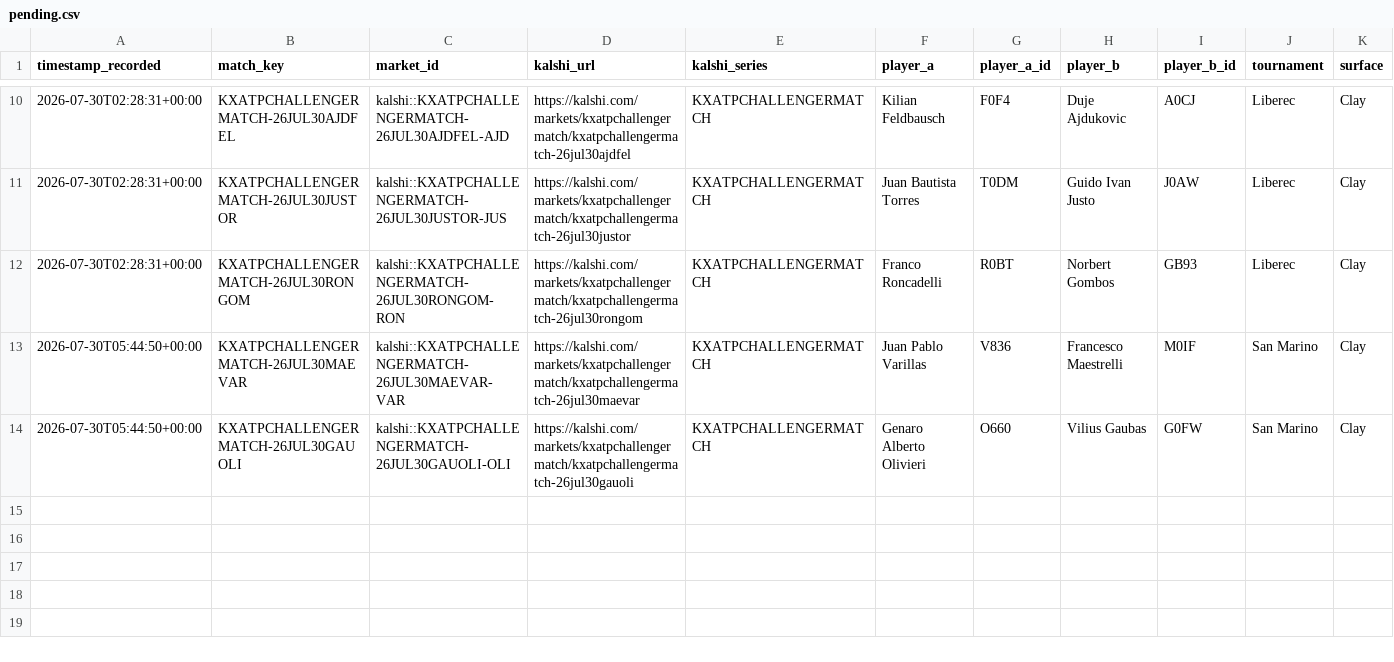
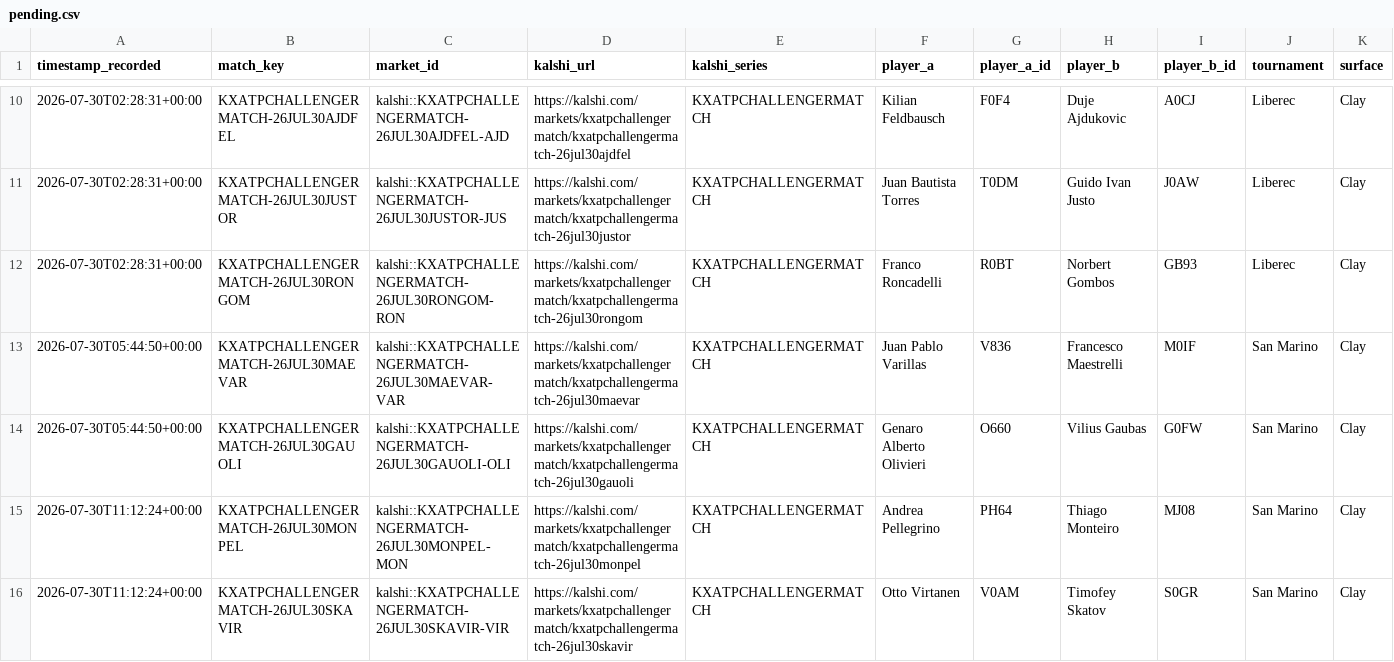
Before and after one commit to TKM6403/tennis-prediction-market, a CSV file: data/paper_trades/pending.csv, drawn as a sheet; only a part is shown, gaps mark what is left out; rows hold the shown columns only; the diff names each change by its address in the sheet, - before the commit and + after, or states it on an @@ line.

Commit message:
auto(paper-trader): 2026-07-30T11:13:21Z scan/settle

```diff
--- a/data/paper_trades/pending.csv
+++ b/data/paper_trades/pending.csv
+row 15: 2026-07-30T11:12:24+00:00 | KXATPCHALLENGERMATCH-26JUL30MONPEL | kalshi::KXATPCHALLENGERMATCH-26JUL30MONPEL-MON | https://kalshi.com/markets/kxatpchallengermatch/kxatpchallengermatch-26jul30monpel | KXATPCHALLENGERMATCH | Andrea Pellegrino | PH64 | Thiago Monteiro | MJ08 | San Marino | Clay
+row 16: 2026-07-30T11:12:24+00:00 | KXATPCHALLENGERMATCH-26JUL30SKAVIR | kalshi::KXATPCHALLENGERMATCH-26JUL30SKAVIR-VIR | https://kalshi.com/markets/kxatpchallengermatch/kxatpchallengermatch-26jul30skavir | KXATPCHALLENGERMATCH | Otto Virtanen | V0AM | Timofey Skatov | S0GR | San Marino | Clay
```
Also changed, not shown: 4 other files.
